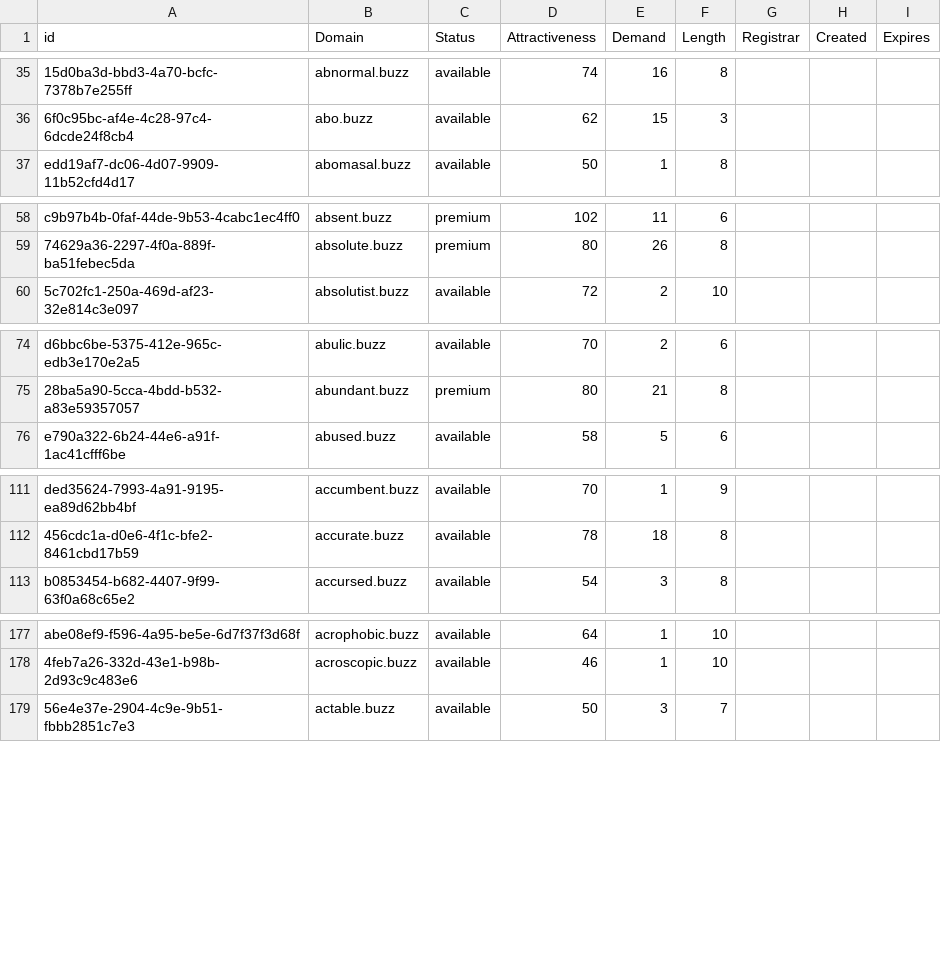
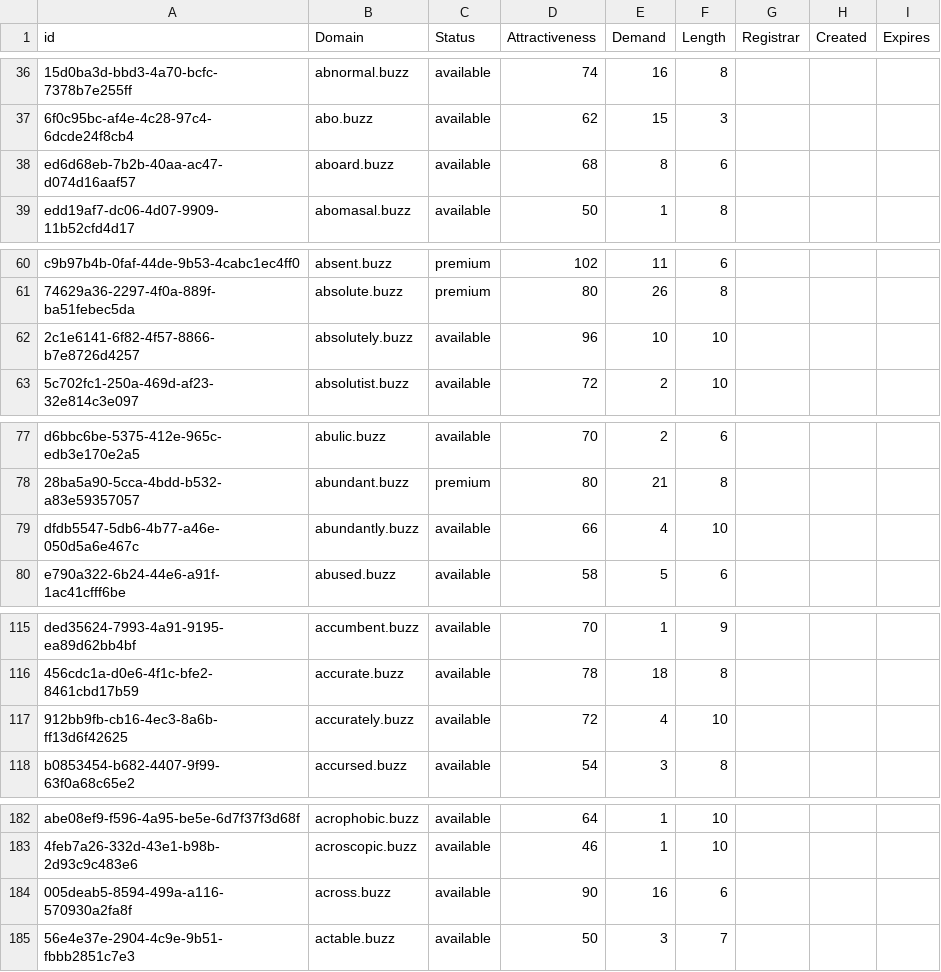
Before and after one commit to UniqueDomains/buzz-oneword-domains, a CSV file: buzz.csv, drawn as a sheet; only a part is shown, gaps mark what is left out; the diff covers the shown part only; the diff names each change by its address in the sheet, - before the commit and + after, or states it on an @@ line.

```diff
--- a/buzz.csv
+++ b/buzz.csv
+row 38: ed6d68eb-7b2b-40aa-ac47-d074d16aaf57 | aboard.buzz | available | 68 | 8 | 6
+row 62: 2c1e6141-6f82-4f57-8866-b7e8726d4257 | absolutely.buzz | available | 96 | 10 | 10
+row 79: dfdb5547-5db6-4b77-a46e-050d5a6e467c | abundantly.buzz | available | 66 | 4 | 10
+row 117: 912bb9fb-cb16-4ec3-8a6b-ff13d6f42625 | accurately.buzz | available | 72 | 4 | 10
+row 184: 005deab5-8594-499a-a116-570930a2fa8f | across.buzz | available | 90 | 16 | 6
```
Also changed, not shown: 27 added rows and 1 edited cell elsewhere in this file, 2 other files.
